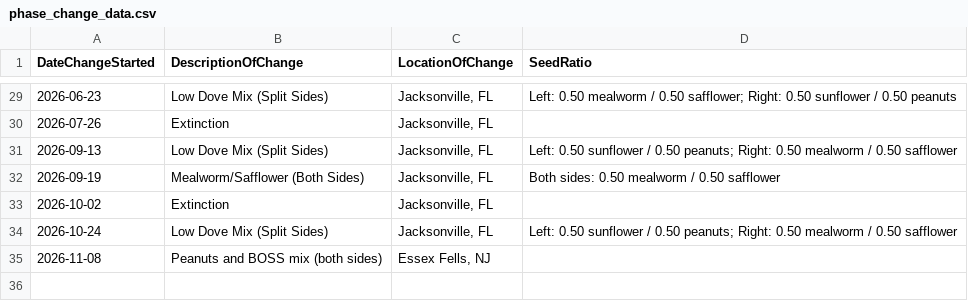
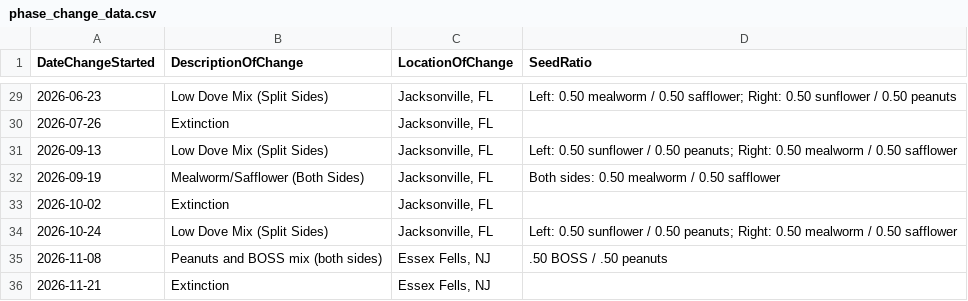
Before and after one commit to david-j-cox/backyard-ecology, a CSV file: data/phase_change_data.csv, drawn as a sheet; only a part is shown, gaps mark what is left out.

```diff
--- a/data/phase_change_data.csv
+++ b/data/phase_change_data.csv
@@ -34,2 +34,3 @@ DateChangeStarted,DescriptionOfChange,LocationOfChange,SeedRatio
 2026-10-24,Low Dove Mix (Split Sides),"Jacksonville, FL",Left: 0.50 sunflower / 0.50 peanuts; Right: 0.50 mealworm / 0.50 safflower
-2026-11-08,Peanuts and BOSS mix (both sides),"Essex Fells, NJ",
+2026-11-08,Peanuts and BOSS mix (both sides),"Essex Fells, NJ",.50 BOSS / .50 peanuts
+2026-11-21,Extinction,"Essex Fells, NJ",
```
Also changed, not shown: data/birdcast_data.csv, data/daily_summaries_all_locations.csv, 13 other files.
